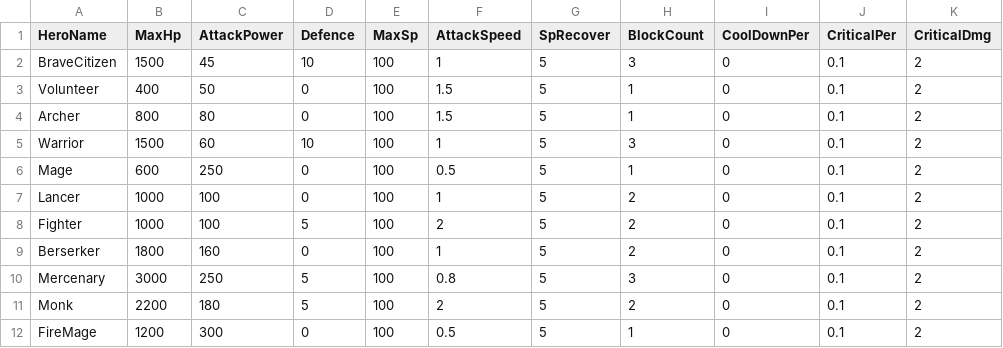
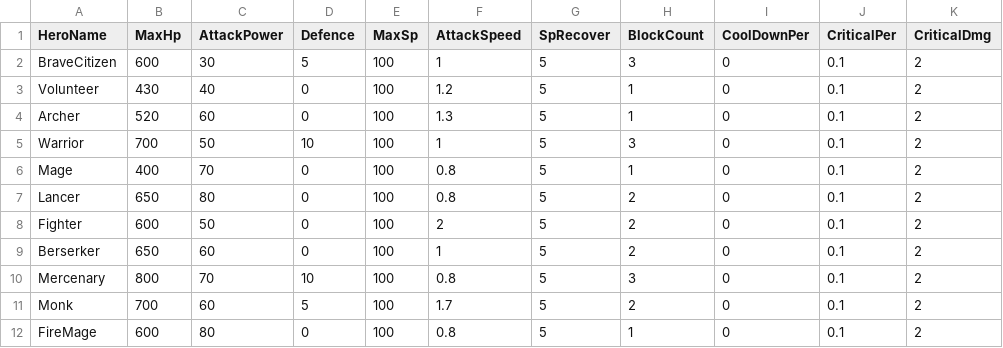
Before and after one commit to Miniro9322/TeamProject, a CSV file: Assets/Resources/DataTable/HeroStatTable.csv, drawn as a sheet; only a part is shown; the diff covers the shown part only.

```diff
--- a/Assets/Resources/DataTable/HeroStatTable.csv
+++ b/Assets/Resources/DataTable/HeroStatTable.csv
@@ -1,12 +1,12 @@
 HeroName,MaxHp,AttackPower,Defence,MaxSp,AttackSpeed,SpRecover,BlockCount,CoolDownPer,CriticalPer,CriticalDmg
-BraveCitizen,1500,45,10,100,1,5,3,0,0.1,2
-Volunteer,400,50,0,100,1.5,5,1,0,0.1,2
-Archer,800,80,0,100,1.5,5,1,0,0.1,2
-Warrior,1500,60,10,100,1,5,3,0,0.1,2
-Mage,600,250,0,100,0.5,5,1,0,0.1,2
-Lancer,1000,100,0,100,1,5,2,0,0.1,2
-Fighter,1000,100,5,100,2,5,2,0,0.1,2
-Berserker,1800,160,0,100,1,5,2,0,0.1,2
-Mercenary,3000,250,5,100,0.8,5,3,0,0.1,2
-Monk,2200,180,5,100,2,5,2,0,0.1,2
-FireMage,1200,300,0,100,0.5,5,1,0,0.1,2
+BraveCitizen,600,30,5,100,1,5,3,0,0.1,2
+Volunteer,430,40,0,100,1.2,5,1,0,0.1,2
+Archer,520,60,0,100,1.3,5,1,0,0.1,2
+Warrior,700,50,10,100,1,5,3,0,0.1,2
+Mage,400,70,0,100,0.8,5,1,0,0.1,2
+Lancer,650,80,0,100,0.8,5,2,0,0.1,2
+Fighter,600,50,0,100,2,5,2,0,0.1,2
+Berserker,650,60,0,100,1,5,2,0,0.1,2
+Mercenary,800,70,10,100,0.8,5,3,0,0.1,2
+Monk,700,60,5,100,1.7,5,2,0,0.1,2
+FireMage,600,80,0,100,0.8,5,1,0,0.1,2
```
Also changed, not shown: 51 edited cells elsewhere in this file, Assets/Resources/DataTable/DebuffTable.csv, 49 other files.
